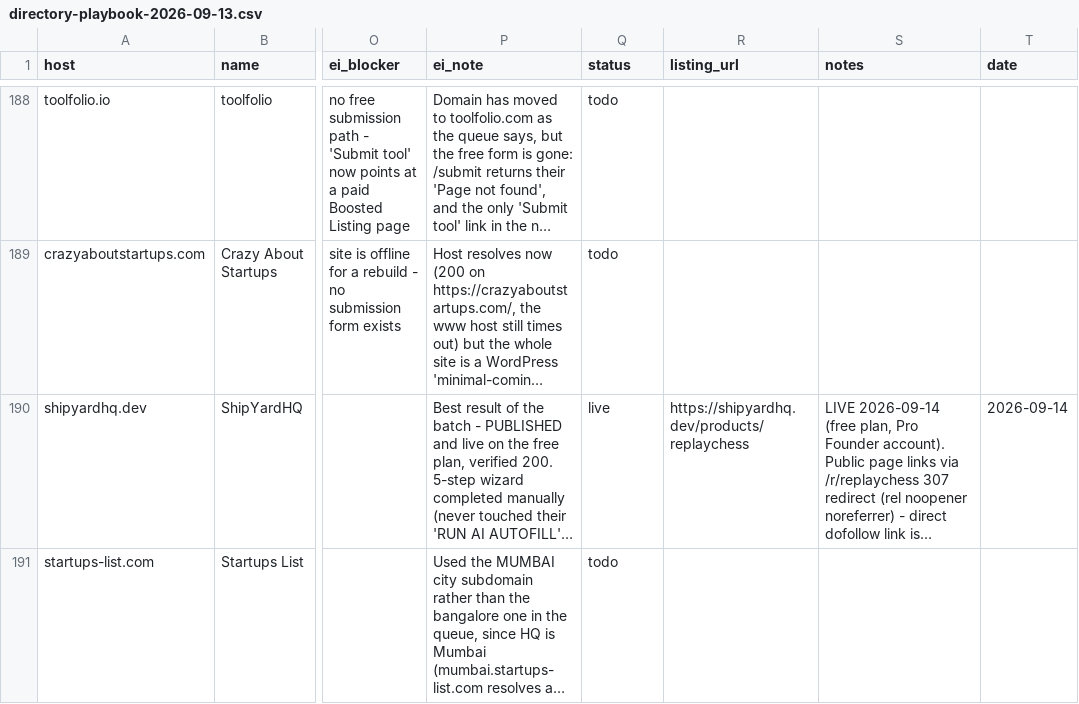
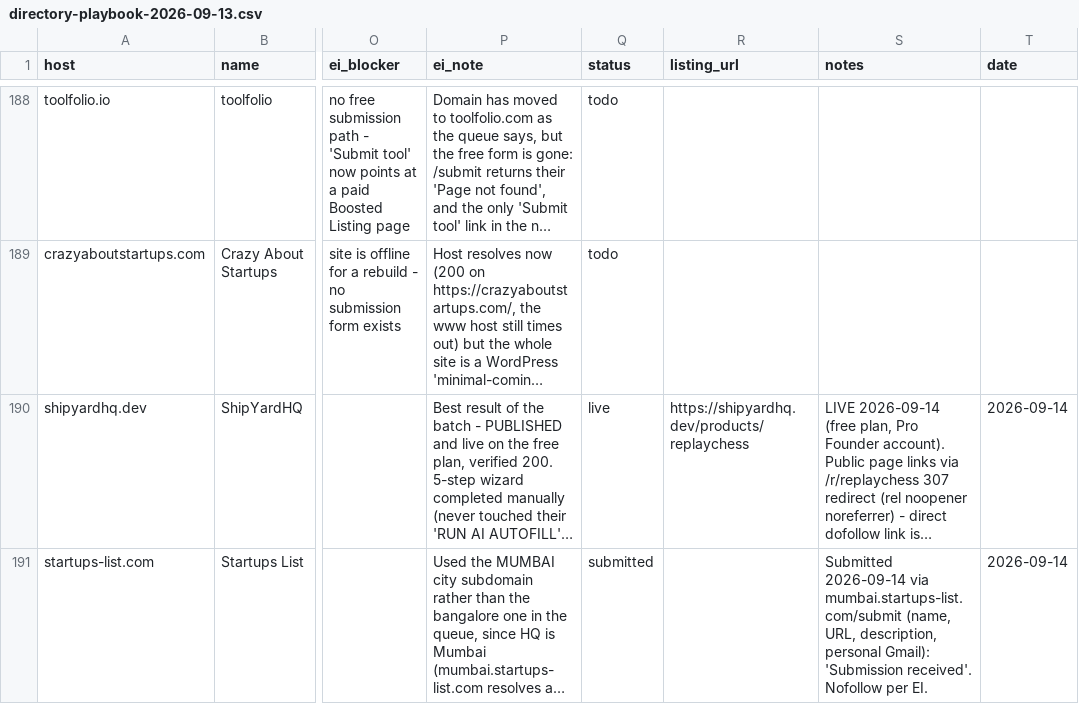
Before and after one commit to replay-chess/chess-battle-turbo, a CSV file: marketing/directory-playbook-2026-09-13.csv, drawn as a sheet; only a part is shown, gaps mark what is left out; long unchanged cells end in …; the diff covers the shown part only; the diff names each change by its address in the sheet, - before the commit and + after, or states it on an @@ line.

```diff
--- a/marketing/directory-playbook-2026-09-13.csv
+++ b/marketing/directory-playbook-2026-09-13.csv
-Q191 (status): todo
+Q191 (status): submitted
-S191 (notes): (empty)
+S191 (notes): Submitted 2026-09-14 via mumbai.startups-list.com/submit (name, URL, description, personal Gmail): 'Submission received'. Nofollow per EI.
-T191 (date): (empty)
+T191 (date): 2026-09-14
```
Also changed, not shown: 15 edited cells elsewhere in this file.
